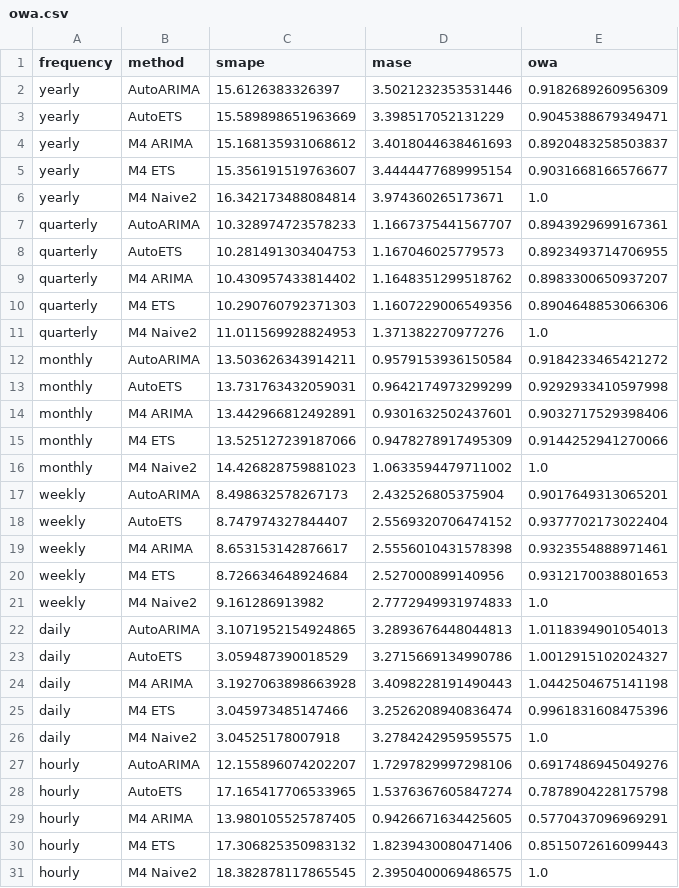
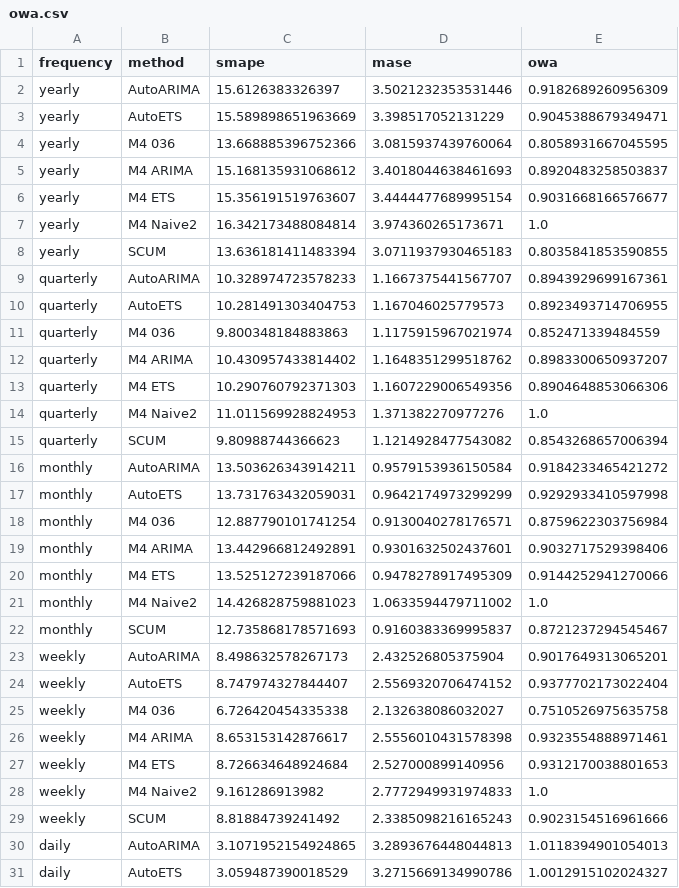
Before and after one commit to aeon-toolkit/horizon, a CSV file: equivalence/results/aeon-8585c7bf/m4/owa.csv, drawn as a sheet; only a part is shown; the shorter side is filled out with more unchanged rows; the diff covers the shown part only.

```diff
--- a/equivalence/results/aeon-8585c7bf/m4/owa.csv
+++ b/equivalence/results/aeon-8585c7bf/m4/owa.csv
@@ -3,2 +3,3 @@ yearly,AutoARIMA,15.6126383326397,3.5021232353531446,0.9182689260956309
 yearly,AutoETS,15.589898651963669,3.398517052131229,0.9045388679349471
+yearly,M4 036,13.668885396752366,3.0815937439760064,0.8058931667045595
 yearly,M4 ARIMA,15.168135931068612,3.4018044638461693,0.8920483258503837
@@ -6,4 +7,6 @@ yearly,M4 ETS,15.356191519763607,3.4444477689995154,0.9031668166576677
 yearly,M4 Naive2,16.342173488084814,3.974360265173671,1.0
+yearly,SCUM,13.636181411483394,3.0711937930465183,0.8035841853590855
 quarterly,AutoARIMA,10.328974723578233,1.1667375441567707,0.8943929699167361
 quarterly,AutoETS,10.281491303404753,1.167046025779573,0.8923493714706955
+quarterly,M4 036,9.800348184883863,1.1175915967021974,0.852471339484559
 quarterly,M4 ARIMA,10.430957433814402,1.1648351299518762,0.8983300650937207
@@ -11,4 +14,6 @@ quarterly,M4 ETS,10.290760792371303,1.1607229006549356,0.8904648853066306
 quarterly,M4 Naive2,11.011569928824953,1.371382270977276,1.0
+quarterly,SCUM,9.80988744366623,1.1214928477543082,0.8543268657006394
 monthly,AutoARIMA,13.503626343914211,0.9579153936150584,0.9184233465421272
 monthly,AutoETS,13.731763432059031,0.9642174973299299,0.9292933410597998
+monthly,M4 036,12.887790101741254,0.9130040278176571,0.8759622303756984
 monthly,M4 ARIMA,13.442966812492891,0.9301632502437601,0.9032717529398406
@@ -16,4 +21,6 @@ monthly,M4 ETS,13.525127239187066,0.9478278917495309,0.9144252941270066
 monthly,M4 Naive2,14.426828759881023,1.0633594479711002,1.0
+monthly,SCUM,12.735868178571693,0.9160383369995837,0.8721237294545467
 weekly,AutoARIMA,8.498632578267173,2.432526805375904,0.9017649313065201
 weekly,AutoETS,8.747974327844407,2.5569320706474152,0.9377702173022404
+weekly,M4 036,6.726420454335338,2.132638086032027,0.7510526975635758
 weekly,M4 ARIMA,8.653153142876617,2.5556010431578398,0.9323554888971461
@@ -21,2 +28,3 @@ weekly,M4 ETS,8.726634648924684,2.527000899140956,0.9312170038801653
 weekly,M4 Naive2,9.161286913982,2.7772949931974833,1.0
+weekly,SCUM,8.81884739241492,2.3385098216165243,0.9023154516961666
 daily,AutoARIMA,3.1071952154924865,3.2893676448044813,1.0118394901054013
```
Also changed, not shown: 6 added rows elsewhere in this file, equivalence/results/aeon-8585c7bf/m4/signed_rank.csv, equivalence/results/aeon-8585c7bf/m4/tost.csv, 4 other files.
